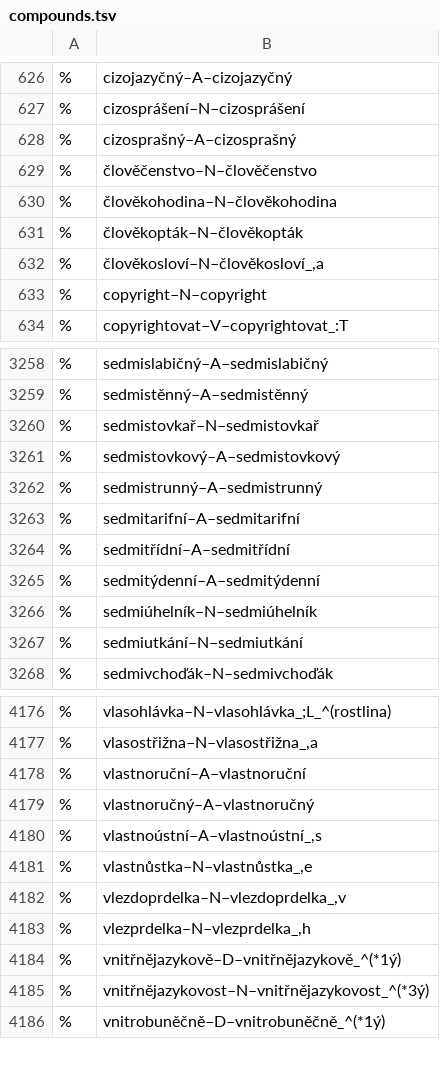
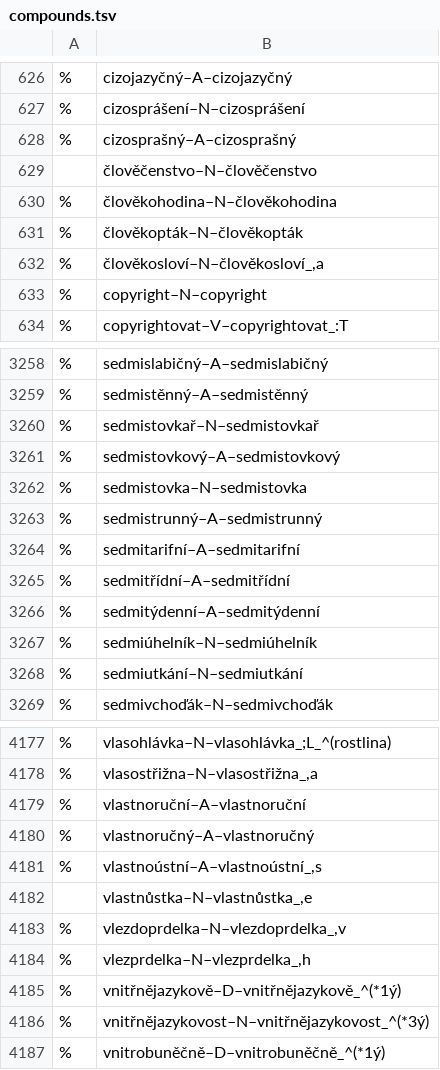
Before and after one commit to vidraj/derinet, a TSV file: data/annotations/cs/2018_08_rels_and_compounds/hand-annotated/compounds.tsv, drawn as a sheet; only a part is shown, gaps mark what is left out.

Commit message:
corrections of annotated relations in older releases

```diff
--- a/data/annotations/cs/2018_08_rels_and_compounds/hand-annotated/compounds.tsv
+++ b/data/annotations/cs/2018_08_rels_and_compounds/hand-annotated/compounds.tsv
@@ -628,3 +628,3 @@
 %	cizosprašný–A–cizosprašný
-%	člověčenstvo–N–člověčenstvo
+	člověčenstvo–N–člověčenstvo
 %	člověkohodina–N–člověkohodina
@@ -3261,2 +3261,3 @@
 %	sedmistovkový–A–sedmistovkový
+%	sedmistovka–N–sedmistovka
 %	sedmistrunný–A–sedmistrunný
@@ -4180,3 +4181,3 @@
 %	vlastnoústní–A–vlastnoústní_,s
-%	vlastnůstka–N–vlastnůstka_,e
+	vlastnůstka–N–vlastnůstka_,e
 %	vlezdoprdelka–N–vlezdoprdelka_,v
```
Also changed, not shown: data/annotations/cs/2018_04_wiktionary/hand-annotated/der1001-2000.tsv, data/annotations/cs/2018_04_wiktionary/hand-annotated/der2001-3000.tsv, 5 other files.
